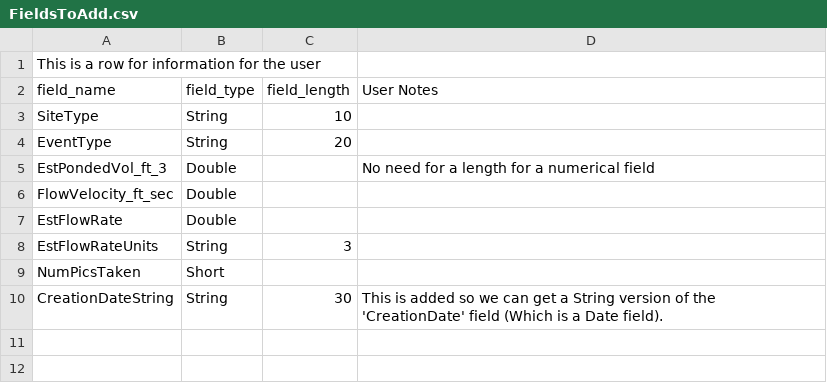
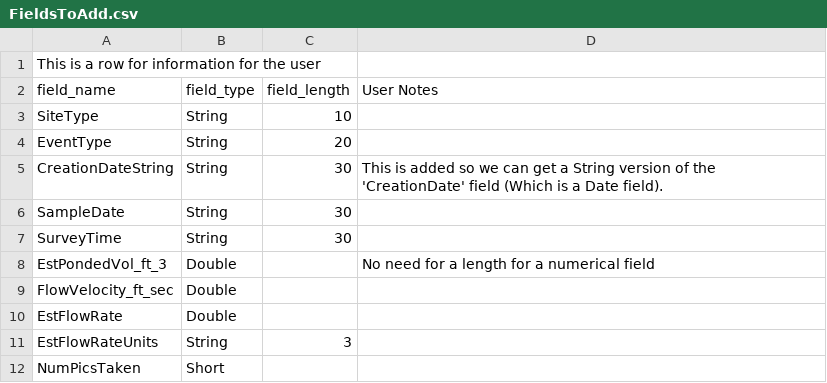
Before and after one commit to MikeDavidG2/dpw-watershed-monitoring, a CSV file: FieldsToAdd.csv, drawn as a sheet.

Commit message:
Reordered one addition and added SampleDate and SampleTime

```diff
--- a/FieldsToAdd.csv
+++ b/FieldsToAdd.csv
@@ -4,2 +4,5 @@ SiteType,String,10,
 EventType,String,20,
+CreationDateString,String,30,This is added so we can get a String version of the 'CreationDate' field (Which is a Date field).
+SampleDate,String,30,
+SurveyTime,String,30,
 EstPondedVol_ft_3,Double,,No need for a length for a numerical field
@@ -9,2 +12 @@ EstFlowRateUnits,String,3,
 NumPicsTaken,Short,,
-CreationDateString,String,30,This is added so we can get a String version of the 'CreationDate' field (Which is a Date field).
```
